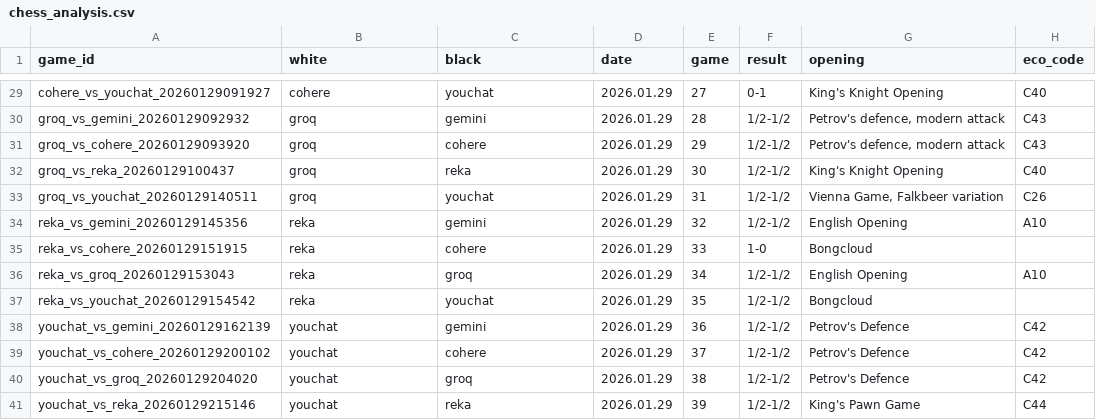
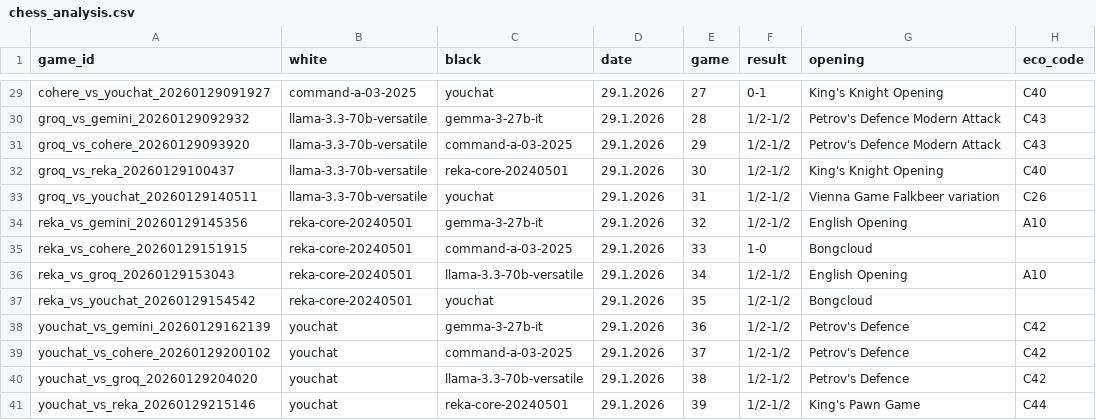
Before and after one commit to Nidzoki/llm-chess-deathmatch, a CSV file: analysis/data/chess_analysis.csv, drawn as a sheet; only a part is shown, gaps mark what is left out; the diff covers the shown part only; the diff names each change by its address in the sheet, - before the commit and + after, or states it on an @@ line.

```diff
--- a/analysis/data/chess_analysis.csv
+++ b/analysis/data/chess_analysis.csv
-B29 (white): cohere
+B29 (white): command-a-03-2025
-D29:D41 (date): 2026.01.29
+D29:D41 (date): 29.1.2026
-B30:B33 (white): groq
+B30:B33 (white): llama-3.3-70b-versatile
-C30 (black): gemini
+C30 (black): gemma-3-27b-it
-G30:G31 (opening): Petrov's defence, modern attack
+G30:G31 (opening): Petrov's Defence Modern Attack
-C31 (black): cohere
+C31 (black): command-a-03-2025
-C32 (black): reka
+C32 (black): reka-core-20240501
-G33 (opening): Vienna Game, Falkbeer variation
+G33 (opening): Vienna Game Falkbeer variation
-B34:B37 (white): reka
+B34:B37 (white): reka-core-20240501
-C34 (black): gemini
+C34 (black): gemma-3-27b-it
-C35 (black): cohere
+C35 (black): command-a-03-2025
-C36 (black): groq
+C36 (black): llama-3.3-70b-versatile
-C38 (black): gemini
+C38 (black): gemma-3-27b-it
-C39 (black): cohere
+C39 (black): command-a-03-2025
-C40 (black): groq
+C40 (black): llama-3.3-70b-versatile
-C41 (black): reka
+C41 (black): reka-core-20240501
```
Also changed, not shown: 73 edited cells elsewhere in this file, 2 other files.
